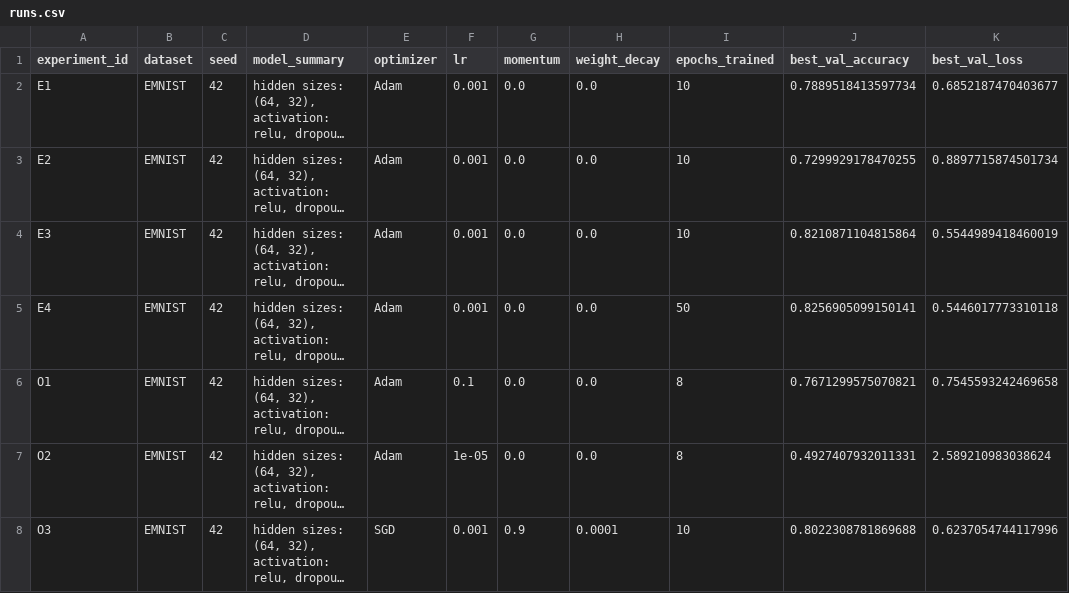
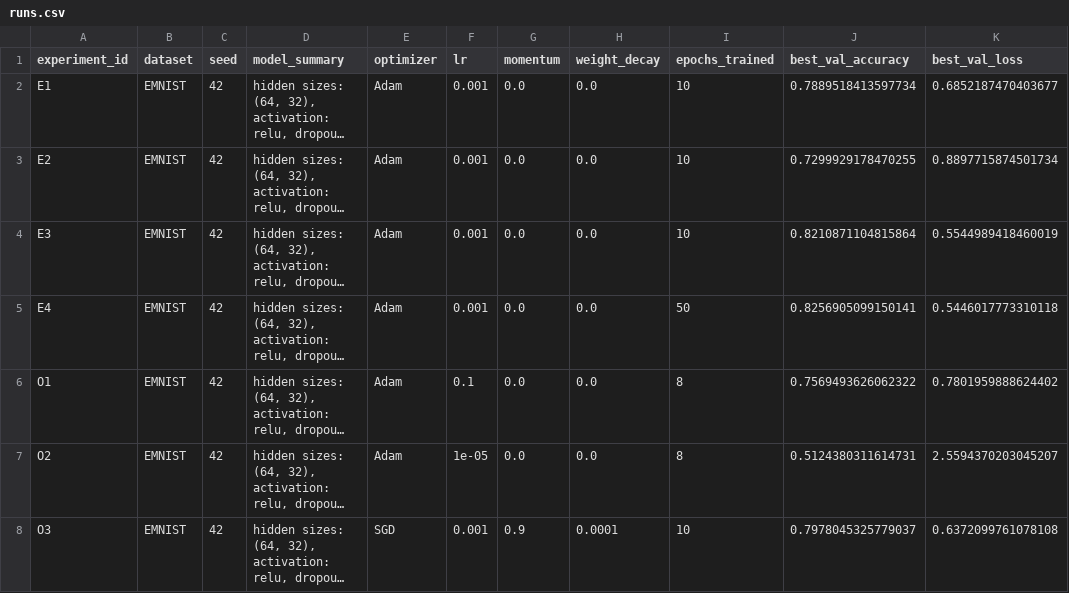
Before and after one commit to Larembra/AIE_DPO, a CSV file: homeworks/HW08-09/artifacts/runs.csv, drawn as a sheet; long unchanged cells end in …; the diff names each change by its address in the sheet, - before the commit and + after, or states it on an @@ line.

```diff
--- a/homeworks/HW08-09/artifacts/runs.csv
+++ b/homeworks/HW08-09/artifacts/runs.csv
-J6 (best_val_accuracy): 0.7671299575070821
+J6 (best_val_accuracy): 0.7569493626062322
-K6 (best_val_loss): 0.7545593242469658
+K6 (best_val_loss): 0.7801959888624402
-J7 (best_val_accuracy): 0.4927407932011331
+J7 (best_val_accuracy): 0.5124380311614731
-K7 (best_val_loss): 2.589210983038624
+K7 (best_val_loss): 2.5594370203045207
-J8 (best_val_accuracy): 0.8022308781869688
+J8 (best_val_accuracy): 0.7978045325779037
-K8 (best_val_loss): 0.6237054744117996
+K8 (best_val_loss): 0.6372099761078108
```
Also changed, not shown: 17 other files.
